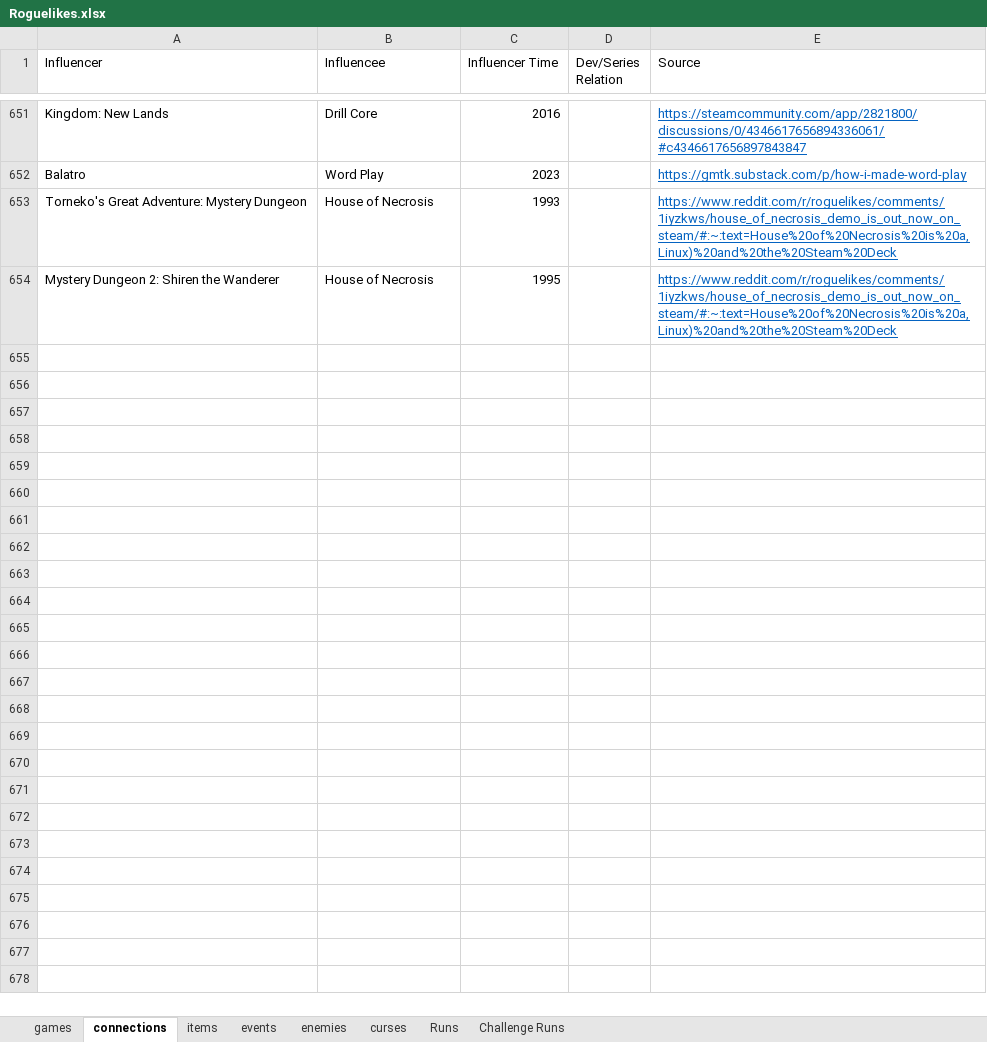
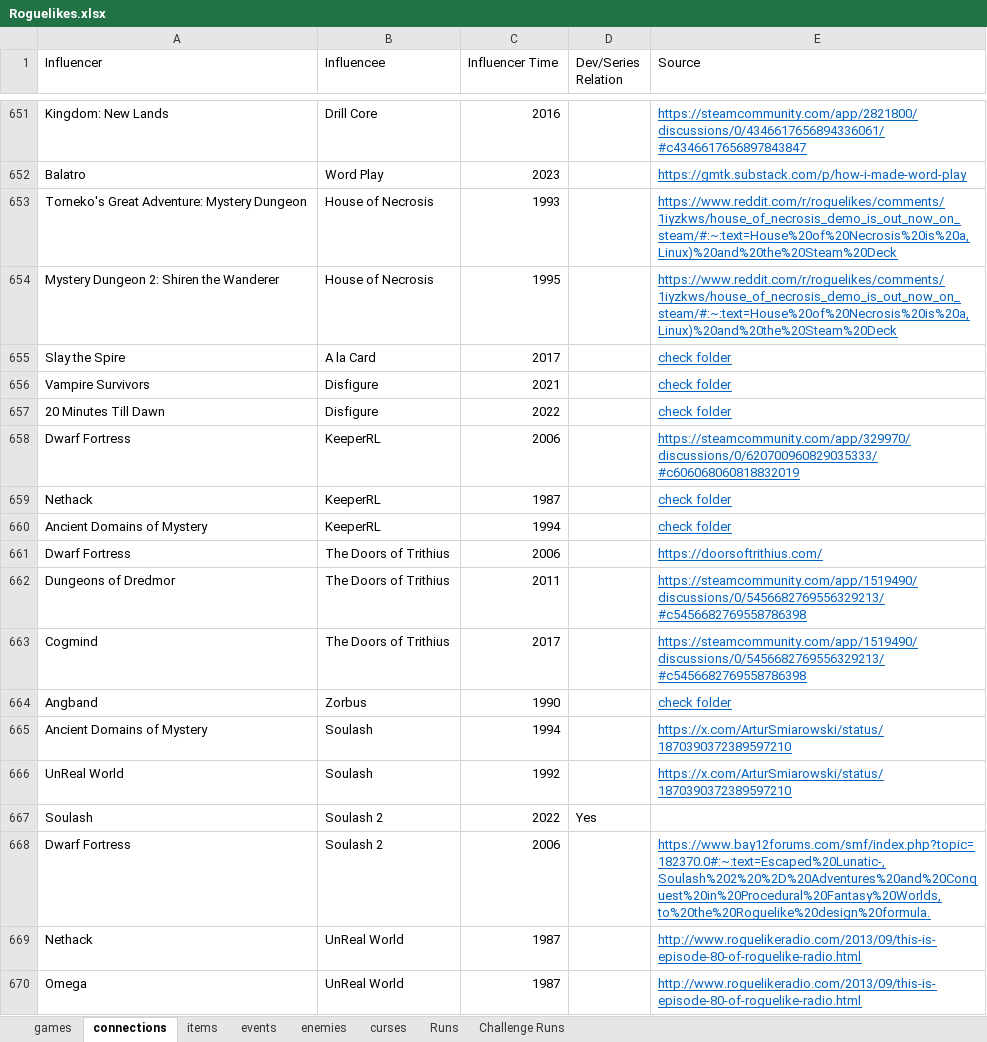
Before and after one commit to batsling/Roguelike-like, an Excel workbook: Roguelikes.xlsx, sheet connections, drawn as a sheet; only a part is shown, gaps mark what is left out; values as stored, in another font and other column widths than the file's, no borders; table styles not drawn; the diff names each change by its address in the sheet, - before the commit and + after, or states it on an @@ line.

```diff
--- a/Roguelikes.xlsx (sheet connections)
+++ b/Roguelikes.xlsx (sheet connections)
+row 655: Slay the Spire | A la Card | 2017 |  | check folder
+row 656: Vampire Survivors | Disfigure | 2021 |  | check folder
+row 657: 20 Minutes Till Dawn | Disfigure | 2022 |  | check folder
+row 658: Dwarf Fortress | KeeperRL | 2006 |  | https://steamcommunity.com/app/329970/discussions/0/620700960829035333/#c606068060818832019
+row 659: Nethack | KeeperRL | 1987 |  | check folder
+row 660: Ancient Domains of Mystery | KeeperRL | 1994 |  | check folder
+row 661: Dwarf Fortress | The Doors of Trithius | 2006 |  | https://doorsoftrithius.com/
+row 662: Dungeons of Dredmor | The Doors of Trithius | 2011 |  | https://steamcommunity.com/app/1519490/discussions/0/5456682769556329213/#c5456682769558786398
+row 663: Cogmind | The Doors of Trithius | 2017 |  | https://steamcommunity.com/app/1519490/discussions/0/5456682769556329213/#c5456682769558786398
+row 664: Angband | Zorbus | 1990 |  | check folder
+row 665: Ancient Domains of Mystery | Soulash | 1994 |  | https://x.com/ArturSmiarowski/status/1870390372389597210
+row 666: UnReal World | Soulash | 1992 |  | https://x.com/ArturSmiarowski/status/1870390372389597210
+row 667: Soulash | Soulash 2 | 2022 | Yes
+row 668: Dwarf Fortress | Soulash 2 | 2006 |  | https://www.bay12forums.com/smf/index.php?topic=182370.0#:~:text=Escaped%20Lunatic-,Soulash%202%20%2D%20Adventures%20and%20Conquest%20in%20Procedural%20Fantasy%20Worlds,to%20the%20Roguelike%20design%20formula.
+row 669: Nethack | UnReal World | 1987 |  | http://www.roguelikeradio.com/2013/09/this-is-episode-80-of-roguelike-radio.html
+row 670: Omega | UnReal World | 1987 |  | http://www.roguelikeradio.com/2013/09/this-is-episode-80-of-roguelike-radio.html
```
Also changed, not shown: sheet games, sheet Runs, formulas that keep their value.
